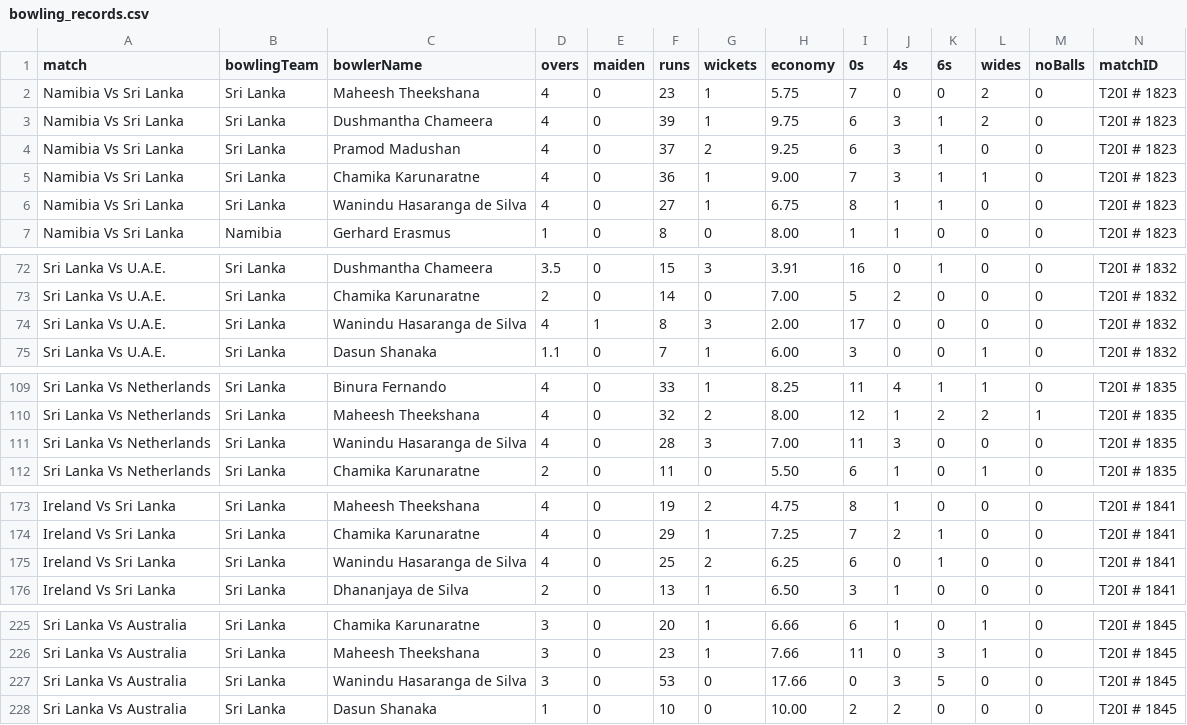
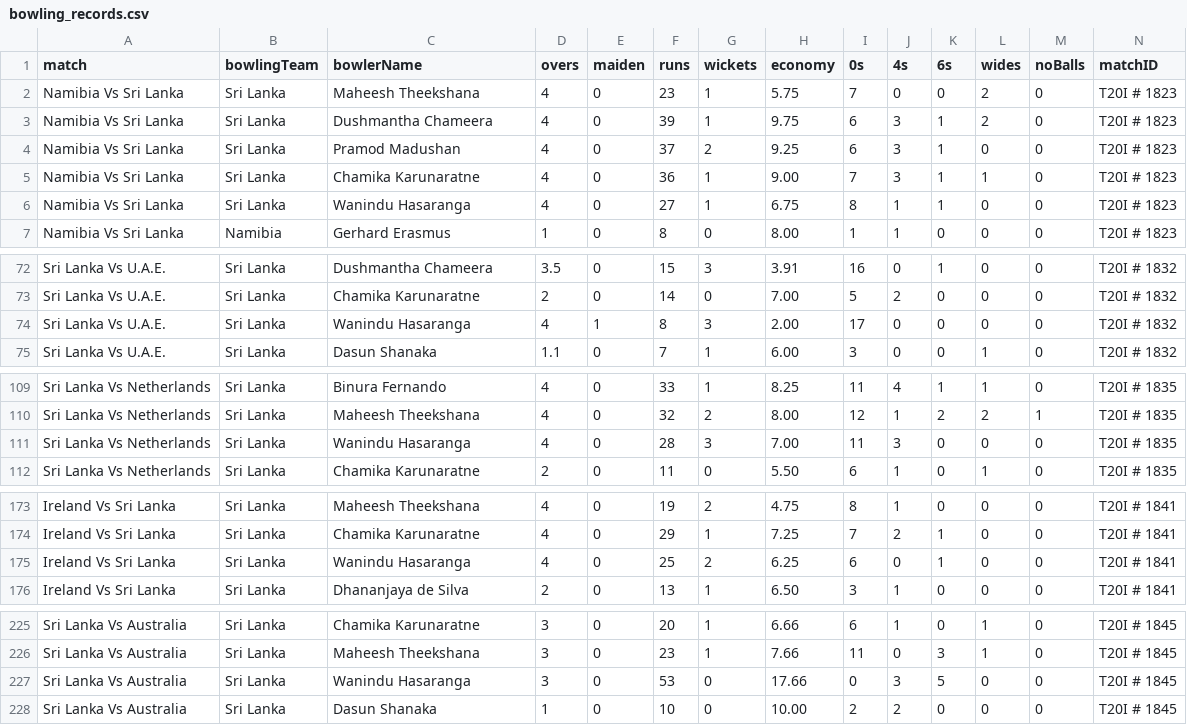
Before and after one commit to TanishkBhatt/Analytics-Dashboard, a CSV file: dataset/2022/bowling_records.csv (was dataset/bowling_records.csv), drawn as a sheet; only a part is shown, gaps mark what is left out; the diff covers the shown part only.

Commit message:
UI Improvisation and New DataSets Addition

```diff
--- a/dataset/bowling_records.csv
+++ b/dataset/2022/bowling_records.csv
@@ -5,3 +5,3 @@ Namibia Vs Sri Lanka,Sri Lanka,Pramod Madushan,4,0,37,2,9.25,6,3,1,0,0,T20I # 18
 Namibia Vs Sri Lanka,Sri Lanka,Chamika Karunaratne,4,0,36,1,9.00,7,3,1,1,0,T20I # 1823
-Namibia Vs Sri Lanka,Sri Lanka,Wanindu Hasaranga de Silva,4,0,27,1,6.75,8,1,1,0,0,T20I # 1823
+Namibia Vs Sri Lanka,Sri Lanka,Wanindu Hasaranga,4,0,27,1,6.75,8,1,1,0,0,T20I # 1823
 Namibia Vs Sri Lanka,Namibia,Gerhard Erasmus,1,0,8,0,8.00,1,1,0,0,0,T20I # 1823
@@ -73,3 +73,3 @@ Sri Lanka Vs U.A.E.,Sri Lanka,Dushmantha Chameera,3.5,0,15,3,3.91,16,0,1,0,0,T20
 Sri Lanka Vs U.A.E.,Sri Lanka,Chamika Karunaratne,2,0,14,0,7.00,5,2,0,0,0,T20I # 1832
-Sri Lanka Vs U.A.E.,Sri Lanka,Wanindu Hasaranga de Silva,4,1,8,3,2.00,17,0,0,0,0,T20I # 1832
+Sri Lanka Vs U.A.E.,Sri Lanka,Wanindu Hasaranga,4,1,8,3,2.00,17,0,0,0,0,T20I # 1832
 Sri Lanka Vs U.A.E.,Sri Lanka,Dasun Shanaka,1.1,0,7,1,6.00,3,0,0,1,0,T20I # 1832
@@ -110,3 +110,3 @@ Sri Lanka Vs Netherlands,Sri Lanka,Binura Fernando,4,0,33,1,8.25,11,4,1,1,0,T20I
 Sri Lanka Vs Netherlands,Sri Lanka,Maheesh Theekshana,4,0,32,2,8.00,12,1,2,2,1,T20I # 1835
-Sri Lanka Vs Netherlands,Sri Lanka,Wanindu Hasaranga de Silva,4,0,28,3,7.00,11,3,0,0,0,T20I # 1835
+Sri Lanka Vs Netherlands,Sri Lanka,Wanindu Hasaranga,4,0,28,3,7.00,11,3,0,0,0,T20I # 1835
 Sri Lanka Vs Netherlands,Sri Lanka,Chamika Karunaratne,2,0,11,0,5.50,6,1,0,1,0,T20I # 1835
@@ -174,3 +174,3 @@ Ireland Vs Sri Lanka,Sri Lanka,Maheesh Theekshana,4,0,19,2,4.75,8,1,0,0,0,T20I #
 Ireland Vs Sri Lanka,Sri Lanka,Chamika Karunaratne,4,0,29,1,7.25,7,2,1,0,0,T20I # 1841
-Ireland Vs Sri Lanka,Sri Lanka,Wanindu Hasaranga de Silva,4,0,25,2,6.25,6,0,1,0,0,T20I # 1841
+Ireland Vs Sri Lanka,Sri Lanka,Wanindu Hasaranga,4,0,25,2,6.25,6,0,1,0,0,T20I # 1841
 Ireland Vs Sri Lanka,Sri Lanka,Dhananjaya de Silva,2,0,13,1,6.50,3,1,0,0,0,T20I # 1841
@@ -226,3 +226,3 @@ Sri Lanka Vs Australia,Sri Lanka,Chamika Karunaratne,3,0,20,1,6.66,6,1,0,1,0,T20
 Sri Lanka Vs Australia,Sri Lanka,Maheesh Theekshana,3,0,23,1,7.66,11,0,3,1,0,T20I # 1845
-Sri Lanka Vs Australia,Sri Lanka,Wanindu Hasaranga de Silva,3,0,53,0,17.66,0,3,5,0,0,T20I # 1845
+Sri Lanka Vs Australia,Sri Lanka,Wanindu Hasaranga,3,0,53,0,17.66,0,3,5,0,0,T20I # 1845
 Sri Lanka Vs Australia,Sri Lanka,Dasun Shanaka,1,0,10,0,10.00,2,2,0,0,0,T20I # 1845
```
Also changed, not shown: 3 edited cells elsewhere in this file, 11 other files.
